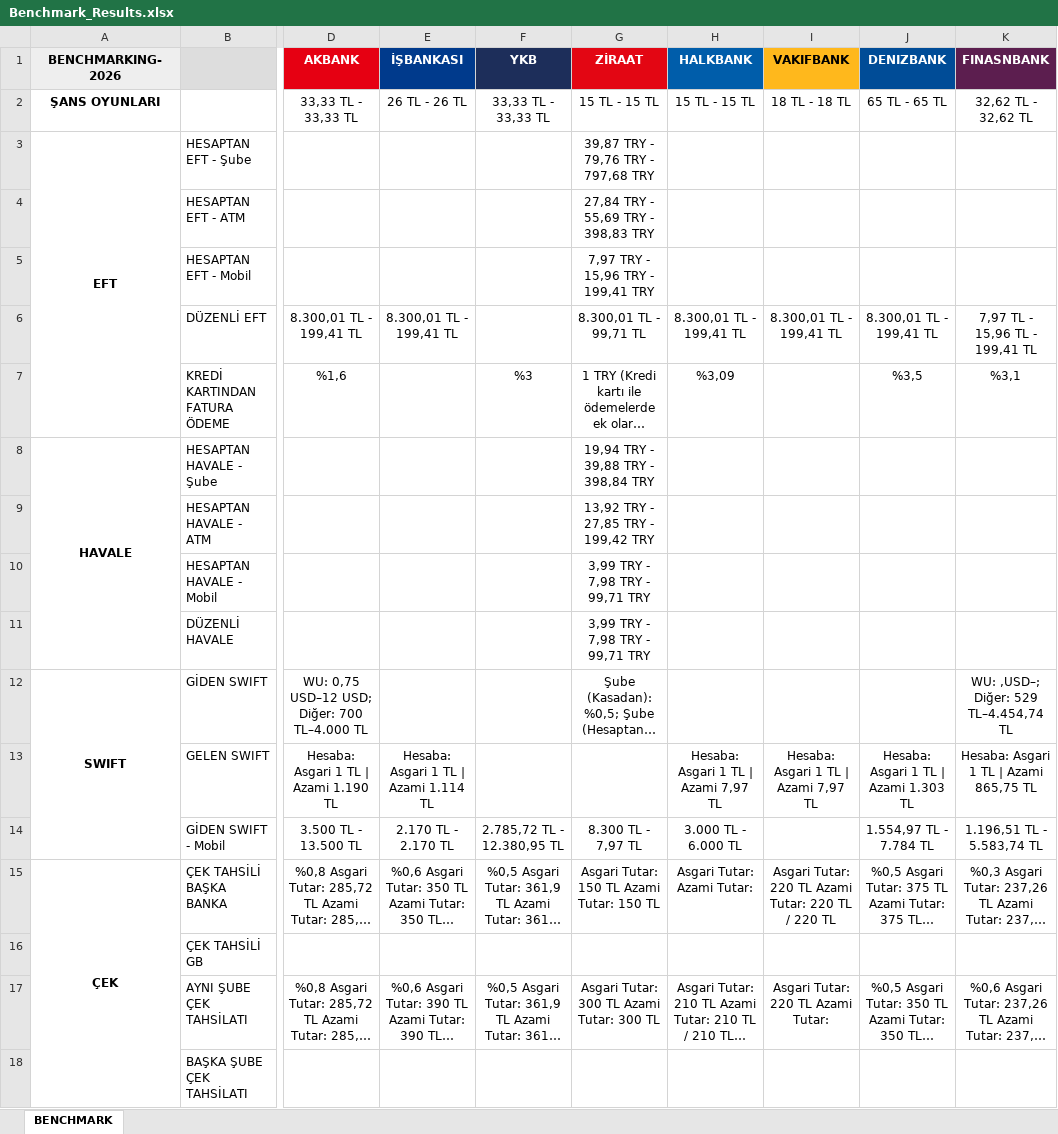
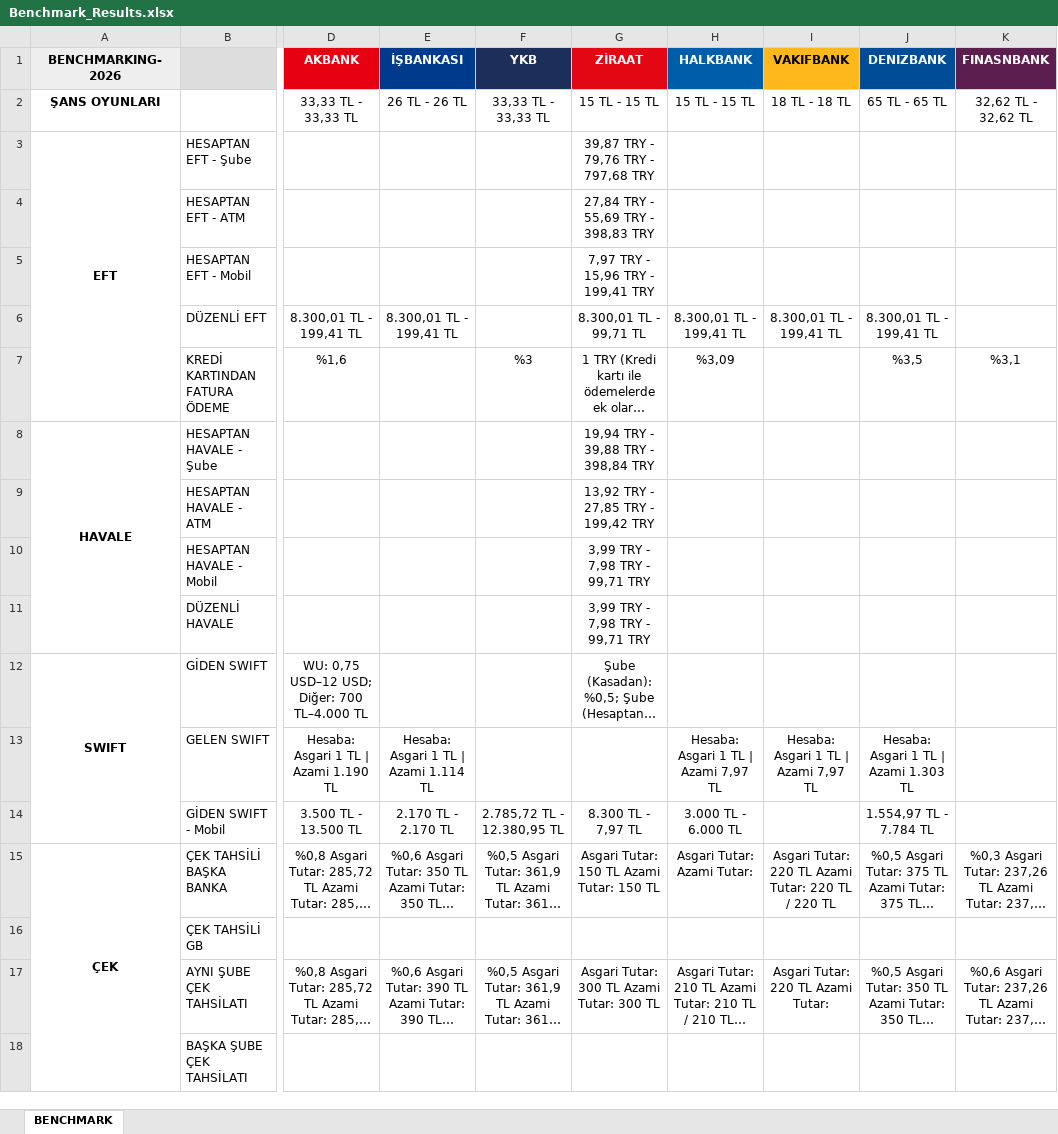
Before and after one commit to omerberkecelik/bankscrape, an Excel workbook: docs/Benchmark_Results.xlsx, sheet BENCHMARK, drawn as a sheet; only a part is shown, gaps mark what is left out; long unchanged cells end in …; values as stored, in another font and other column widths than the file's, no borders; the diff names each change by its address in the sheet, - before the commit and + after, or states it on an @@ line.

```diff
--- a/docs/Benchmark_Results.xlsx (sheet BENCHMARK)
+++ b/docs/Benchmark_Results.xlsx (sheet BENCHMARK)
-K6 (FINASNBANK): 7,97 TL - 15,96 TL - 199,41 TL
+K6 (FINASNBANK): (empty)
-K12 (FINASNBANK): WU: ,USD–; Diğer: 529 TL–4.454,74 TL
+K12 (FINASNBANK): (empty)
-K13 (FINASNBANK): Hesaba: Asgari 1 TL | Azami 865,75 TL
+K13 (FINASNBANK): (empty)
-K14 (FINASNBANK): 1.196,51 TL - 5.583,74 TL
+K14 (FINASNBANK): (empty)
```
